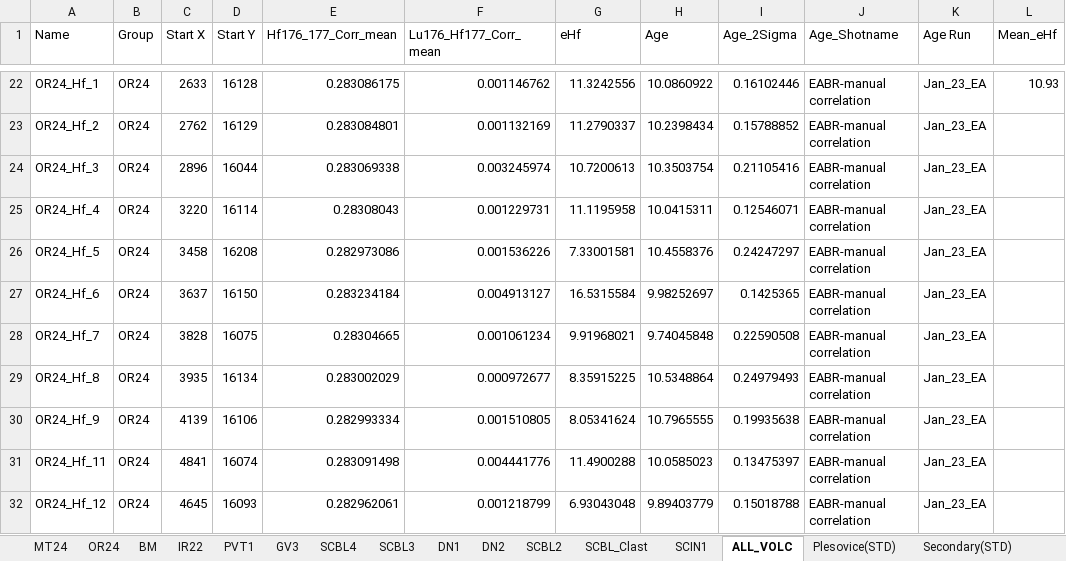
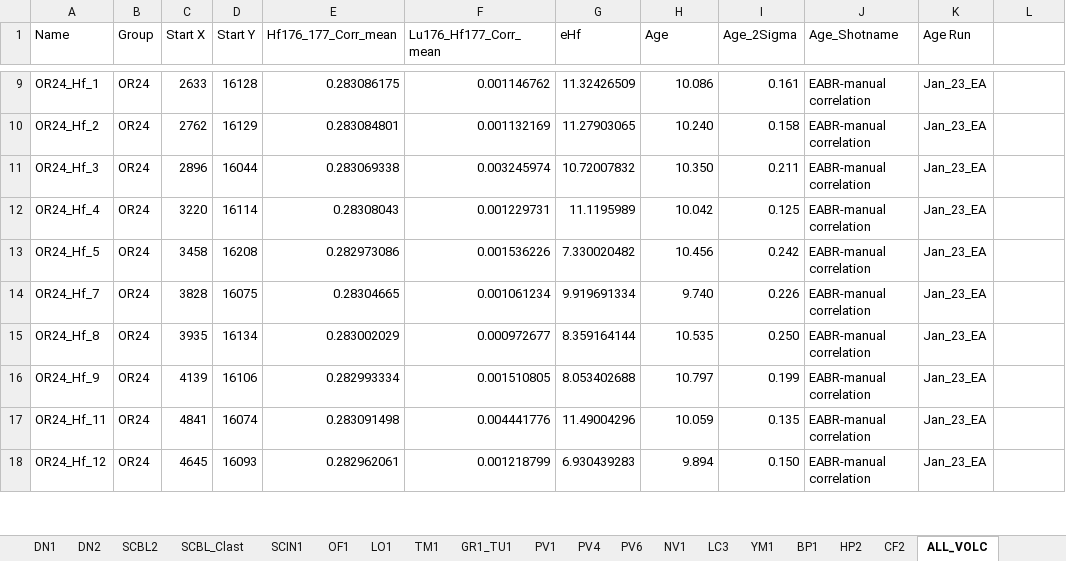
Before and after one commit to eliel-anttila/Anttila_et_al_Coast_Range_2025, an Excel workbook: Code/Data/eHf_by_sample.xlsx, sheet ALL_VOLC, drawn as a sheet; only a part is shown, gaps mark what is left out; values as stored, in another font and other column widths than the file's, no cell formats; removed rows and columns are numbered as before the commit, all else as after; the diff covers the shown part only; the diff names each change by its address in the sheet, - before the commit and + after, or states it on an @@ line.

```diff
--- a/Code/Data/eHf_by_sample.xlsx (sheet ALL_VOLC)
+++ b/Code/Data/eHf_by_sample.xlsx (sheet ALL_VOLC)
-L1: Mean_eHf
+L1: (empty)
-G9 (eHf): 11.3242556
+G9 (eHf): 11.32426509
-H9 (Age): 10.0860922
+H9 (Age): 10.086
-I9 (Age_2Sigma): 0.16102446
+I9 (Age_2Sigma): 0.161
-L9: 10.93
+L9: (empty)
-G10 (eHf): 11.2790337
+G10 (eHf): 11.27903065
-H10 (Age): 10.2398434
+H10 (Age): 10.240
-I10 (Age_2Sigma): 0.15788852
+I10 (Age_2Sigma): 0.158
-G11 (eHf): 10.7200613
+G11 (eHf): 10.72007832
-H11 (Age): 10.3503754
+H11 (Age): 10.350
-I11 (Age_2Sigma): 0.21105416
+I11 (Age_2Sigma): 0.211
-G12 (eHf): 11.1195958
+G12 (eHf): 11.1195989
-H12 (Age): 10.0415311
+H12 (Age): 10.042
-I12 (Age_2Sigma): 0.12546071
+I12 (Age_2Sigma): 0.125
-G13 (eHf): 7.33001581
+G13 (eHf): 7.330020482
-H13 (Age): 10.4558376
+H13 (Age): 10.456
-I13 (Age_2Sigma): 0.24247297
+I13 (Age_2Sigma): 0.242
-row 27: OR24_Hf_6 | OR24 | 3637 | 16150 | 0.283234184 | 0.004913127 | 16.5315584 | 9.98252697 | 0.1425365 | EABR-manual correlation | Jan_23_EA
-G14 (eHf): 9.91968021
+G14 (eHf): 9.919691334
-H14 (Age): 9.74045848
+H14 (Age): 9.740
-I14 (Age_2Sigma): 0.22590508
+I14 (Age_2Sigma): 0.226
-G15 (eHf): 8.35915225
+G15 (eHf): 8.359164144
-H15 (Age): 10.5348864
+H15 (Age): 10.535
-I15 (Age_2Sigma): 0.24979493
+I15 (Age_2Sigma): 0.250
-G16 (eHf): 8.05341624
+G16 (eHf): 8.053402688
-H16 (Age): 10.7965555
+H16 (Age): 10.797
-I16 (Age_2Sigma): 0.19935638
+I16 (Age_2Sigma): 0.199
-G17 (eHf): 11.4900288
+G17 (eHf): 11.49004296
-H17 (Age): 10.0585023
+H17 (Age): 10.059
-I17 (Age_2Sigma): 0.13475397
+I17 (Age_2Sigma): 0.135
-G18 (eHf): 6.93043048
+G18 (eHf): 6.930439283
-H18 (Age): 9.89403779
+H18 (Age): 9.894
-I18 (Age_2Sigma): 0.15018788
+I18 (Age_2Sigma): 0.150
```
Also changed, not shown: 25 removed rows and 1210 edited cells elsewhere in this sheet, sheet IR22, sheet OR24, sheet SON9, sheet SCBL3, sheet SCIN1, sheet SCBL4, 9 more sheets, other sheet tabs, cell formats, Supplement/TABLE_S1.xlsx, Supplement/TABLE_S2.xlsx, 31 other files.
